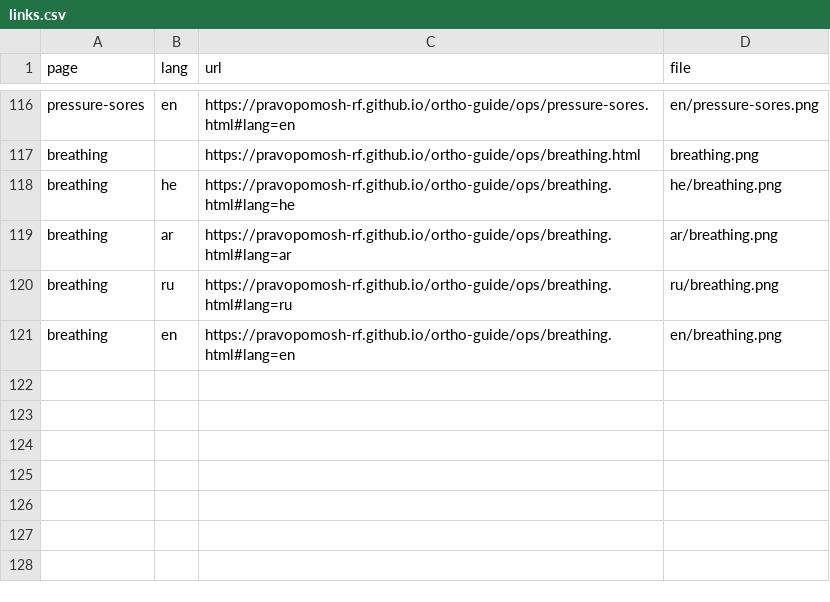
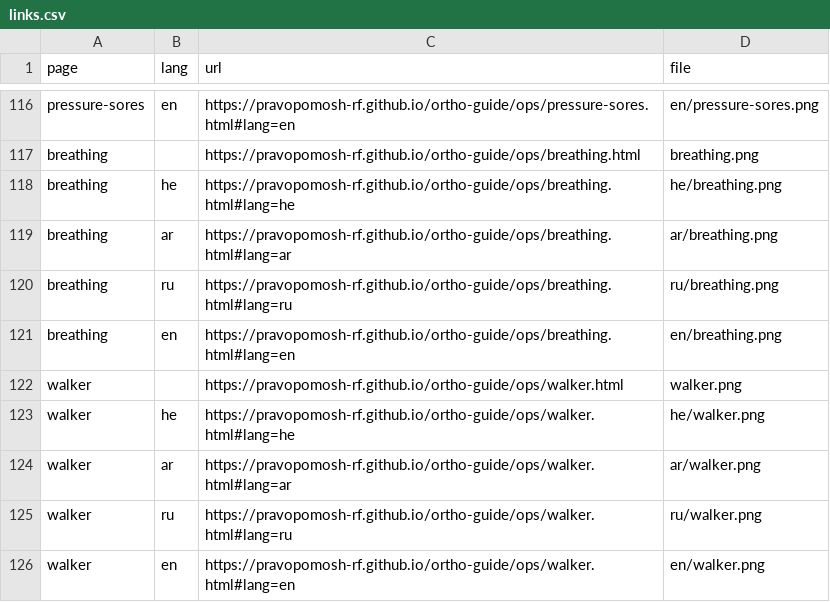
Before and after one commit to pravopomosh-rf/ortho-guide, a CSV file: qr/links.csv, drawn as a sheet; only a part is shown, gaps mark what is left out; the diff names each change by its address in the sheet, - before the commit and + after, or states it on an @@ line.

```diff
--- a/qr/links.csv
+++ b/qr/links.csv
+row 122: walker |  | https://pravopomosh-rf.github.io/ortho-guide/ops/walker.html | walker.png
+row 123: walker | he | https://pravopomosh-rf.github.io/ortho-guide/ops/walker.html#lang=he | he/walker.png
+row 124: walker | ar | https://pravopomosh-rf.github.io/ortho-guide/ops/walker.html#lang=ar | ar/walker.png
+row 125: walker | ru | https://pravopomosh-rf.github.io/ortho-guide/ops/walker.html#lang=ru | ru/walker.png
+row 126: walker | en | https://pravopomosh-rf.github.io/ortho-guide/ops/walker.html#lang=en | en/walker.png
```
Also changed, not shown: 9 other files.
